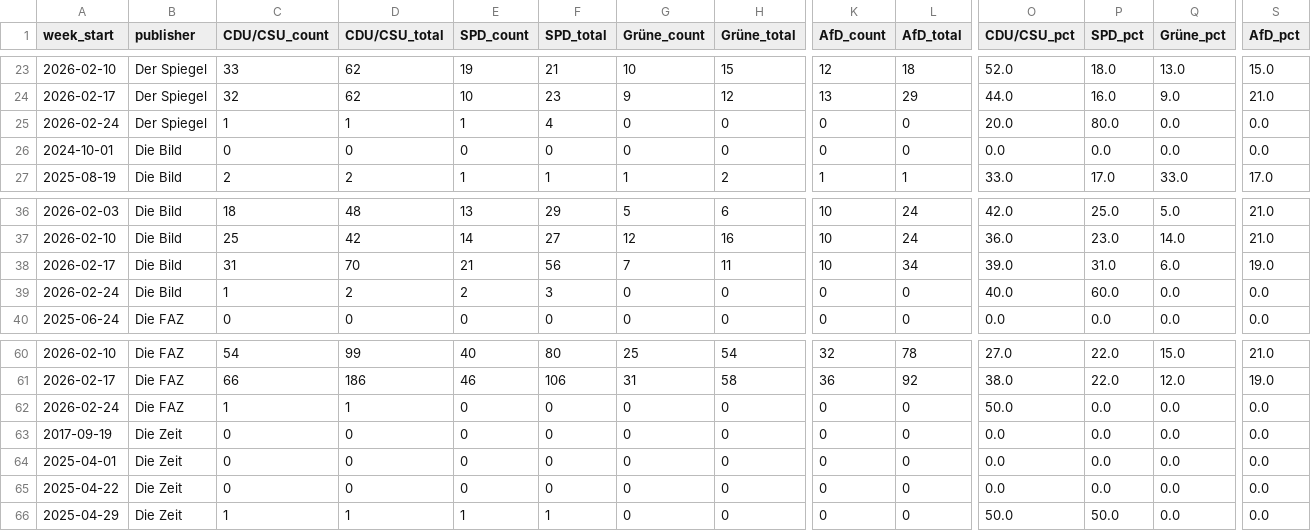
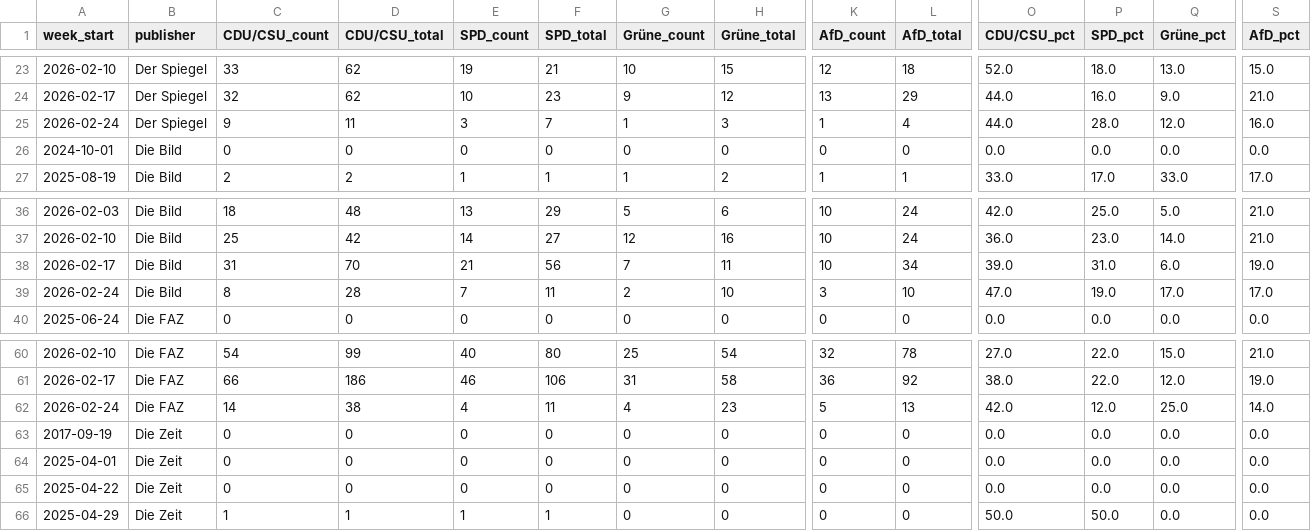
Before and after one commit to sakulmot99/Media-Monitoring, a CSV file: datasets/PARTIES_ANALYSIS.csv, drawn as a sheet; only a part is shown, gaps mark what is left out; removed rows and columns are numbered as before the commit, all else as after; rows hold the shown columns only; the diff names each change by its address in the sheet, - before the commit and + after, or states it on an @@ line.

```diff
--- a/datasets/PARTIES_ANALYSIS.csv
+++ b/datasets/PARTIES_ANALYSIS.csv
-C25 (CDU/CSU_count): 1
+C25 (CDU/CSU_count): 9
-D25 (CDU/CSU_total): 1
+D25 (CDU/CSU_total): 11
-E25 (SPD_count): 1
+E25 (SPD_count): 3
-F25 (SPD_total): 4
+F25 (SPD_total): 7
-G25 (Grüne_count): 0
+G25 (Grüne_count): 1
-H25 (Grüne_total): 0
+H25 (Grüne_total): 3
-K25 (AfD_count): 0
+K25 (AfD_count): 1
-L25 (AfD_total): 0
+L25 (AfD_total): 4
-O25 (CDU/CSU_pct): 20.0
+O25 (CDU/CSU_pct): 44.0
-P25 (SPD_pct): 80.0
+P25 (SPD_pct): 28.0
-Q25 (Grüne_pct): 0.0
+Q25 (Grüne_pct): 12.0
-S25 (AfD_pct): 0.0
+S25 (AfD_pct): 16.0
-C39 (CDU/CSU_count): 1
+C39 (CDU/CSU_count): 8
-D39 (CDU/CSU_total): 2
+D39 (CDU/CSU_total): 28
-E39 (SPD_count): 2
+E39 (SPD_count): 7
-F39 (SPD_total): 3
+F39 (SPD_total): 11
-G39 (Grüne_count): 0
+G39 (Grüne_count): 2
-H39 (Grüne_total): 0
+H39 (Grüne_total): 10
-K39 (AfD_count): 0
+K39 (AfD_count): 3
-L39 (AfD_total): 0
+L39 (AfD_total): 10
-O39 (CDU/CSU_pct): 40.0
+O39 (CDU/CSU_pct): 47.0
-P39 (SPD_pct): 60.0
+P39 (SPD_pct): 19.0
-Q39 (Grüne_pct): 0.0
+Q39 (Grüne_pct): 17.0
-S39 (AfD_pct): 0.0
+S39 (AfD_pct): 17.0
-row 62: 2026-02-24 | Die FAZ | 1 | 1 | 0 | 0 | 0 | 0 | 0 | 0 | 50.0 | 0.0 | 0.0 | 0.0
+row 62: 2026-02-24 | Die FAZ | 14 | 38 | 4 | 11 | 4 | 23 | 5 | 13 | 42.0 | 12.0 | 25.0 | 14.0
```
